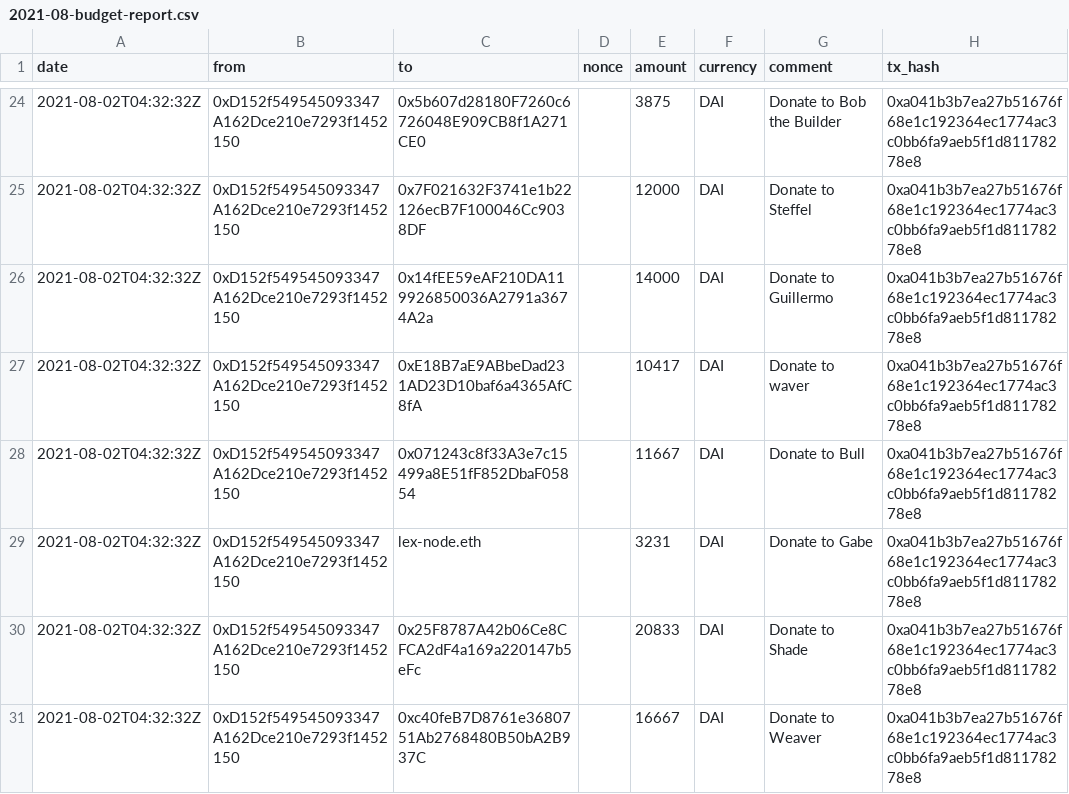
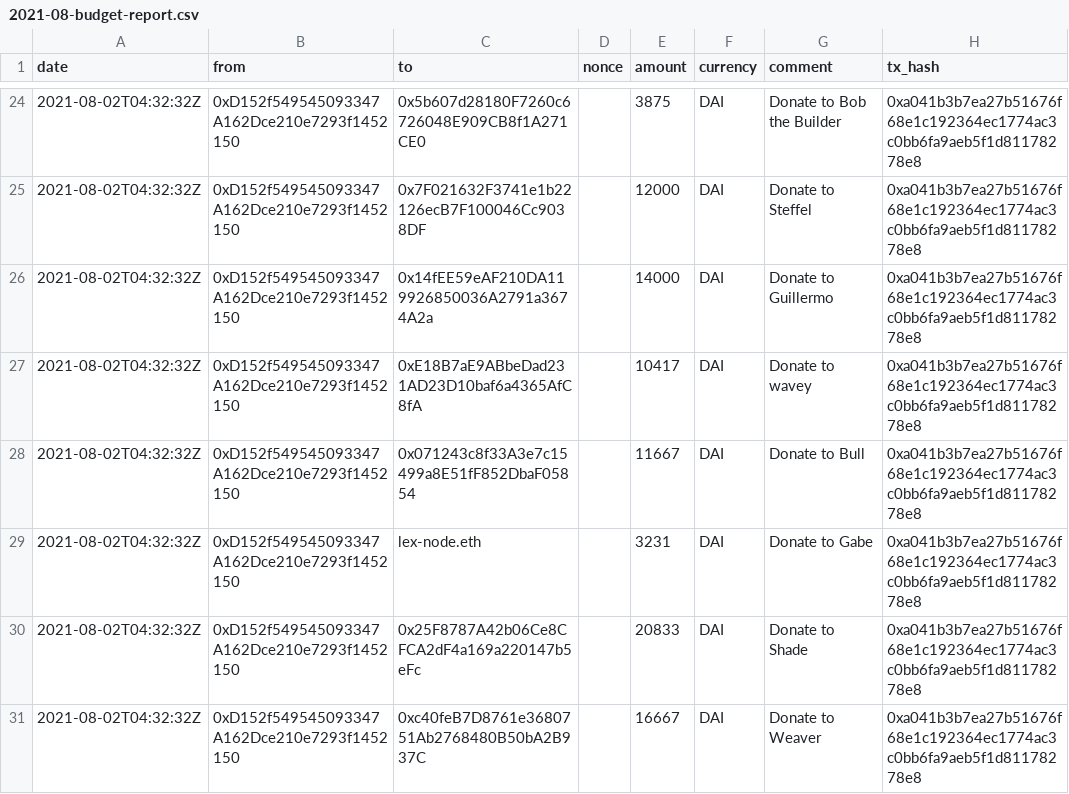
Before and after one commit to yearn/budget, a CSV file: reports/financial/2021-08-budget-report.csv, drawn as a sheet; only a part is shown, gaps mark what is left out.

Commit message:
fix: update name

```diff
--- a/reports/financial/2021-08-budget-report.csv
+++ b/reports/financial/2021-08-budget-report.csv
@@ -26,3 +26,3 @@ date,from,to,nonce,amount,currency,comment,tx_hash
 2021-08-02T04:32:32Z,0xD152f549545093347A162Dce210e7293f1452150,0x14fEE59eAF210DA119926850036A2791a3674A2a,,14000,DAI,Donate to Guillermo,0xa041b3b7ea27b51676f68e1c192364ec1774ac3c0bb6fa9aeb5f1d81178278e8
-2021-08-02T04:32:32Z,0xD152f549545093347A162Dce210e7293f1452150,0xE18B7aE9ABbeDad231AD23D10baf6a4365AfC8fA,,10417,DAI,Donate to waver,0xa041b3b7ea27b51676f68e1c192364ec1774ac3c0bb6fa9aeb5f1d81178278e8
+2021-08-02T04:32:32Z,0xD152f549545093347A162Dce210e7293f1452150,0xE18B7aE9ABbeDad231AD23D10baf6a4365AfC8fA,,10417,DAI,Donate to wavey,0xa041b3b7ea27b51676f68e1c192364ec1774ac3c0bb6fa9aeb5f1d81178278e8
 2021-08-02T04:32:32Z,0xD152f549545093347A162Dce210e7293f1452150,0x071243c8f33A3e7c15499a8E51fF852DbaF05854,,11667,DAI,Donate to Bull,0xa041b3b7ea27b51676f68e1c192364ec1774ac3c0bb6fa9aeb5f1d81178278e8
```
